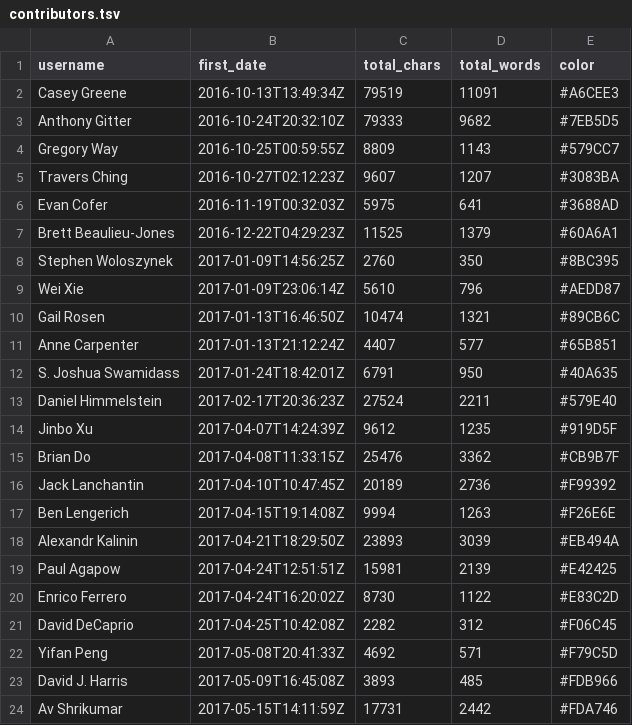
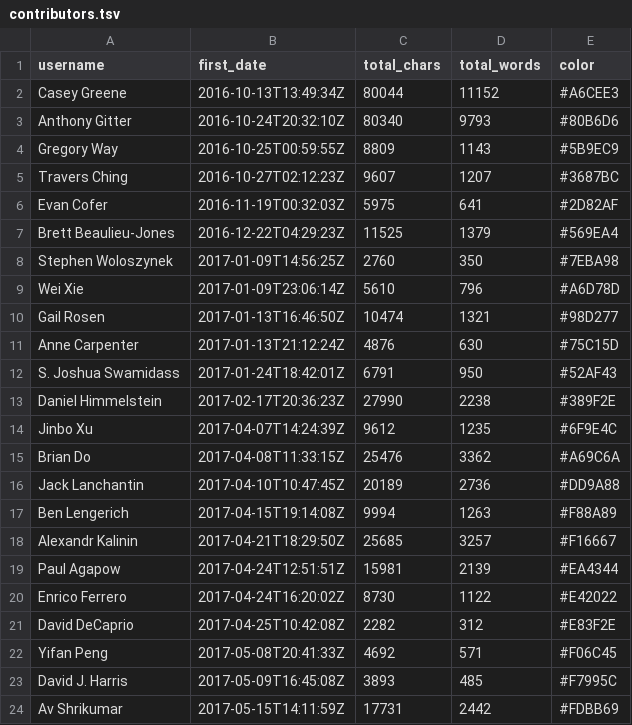
Before and after one commit to greenelab/meta-review, a TSV file: analyses/deep-review-contrib/contributors.tsv, drawn as a sheet; only a part is shown; the diff covers the shown part only.

Commit message:
Update Deep Review contrib stats to manuscript v1.0
Merges https://github.com/greenelab/meta-review/pull/56

* Update deep-review submodule

Updates to commit from v1.0 tag/release:
https://github.com/greenelab/deep-review/commit/63d2468883ea69ad7ad638c39efab0fcbe026298
https://github.com/greenelab/deep-review/releases/tag/v1.0

Refs https://github.com/greenelab/meta-review/issues/51#issuecomment-397389657

* Extend post_submission_authors end date to 2018-03-12

* Fix PDF margin on deep-review-contribution.pdf

```diff
--- a/analyses/deep-review-contrib/contributors.tsv
+++ b/analyses/deep-review-contrib/contributors.tsv
@@ -1,24 +1,24 @@
 username	first_date	total_chars	total_words	color
-Casey Greene	2016-10-13T13:49:34Z	79519	11091	#A6CEE3
-Anthony Gitter	2016-10-24T20:32:10Z	79333	9682	#7EB5D5
-Gregory Way	2016-10-25T00:59:55Z	8809	1143	#579CC7
-Travers Ching	2016-10-27T02:12:23Z	9607	1207	#3083BA
-Evan Cofer	2016-11-19T00:32:03Z	5975	641	#3688AD
-Brett Beaulieu-Jones	2016-12-22T04:29:23Z	11525	1379	#60A6A1
-Stephen Woloszynek	2017-01-09T14:56:25Z	2760	350	#8BC395
-Wei Xie	2017-01-09T23:06:14Z	5610	796	#AEDD87
-Gail Rosen	2017-01-13T16:46:50Z	10474	1321	#89CB6C
-Anne Carpenter	2017-01-13T21:12:24Z	4407	577	#65B851
-S. Joshua Swamidass	2017-01-24T18:42:01Z	6791	950	#40A635
-Daniel Himmelstein	2017-02-17T20:36:23Z	27524	2211	#579E40
-Jinbo Xu	2017-04-07T14:24:39Z	9612	1235	#919D5F
-Brian Do	2017-04-08T11:33:15Z	25476	3362	#CB9B7F
-Jack Lanchantin	2017-04-10T10:47:45Z	20189	2736	#F99392
-Ben Lengerich	2017-04-15T19:14:08Z	9994	1263	#F26E6E
-Alexandr Kalinin	2017-04-21T18:29:50Z	23893	3039	#EB494A
-Paul Agapow	2017-04-24T12:51:51Z	15981	2139	#E42425
-Enrico Ferrero	2017-04-24T16:20:02Z	8730	1122	#E83C2D
-David DeCaprio	2017-04-25T10:42:08Z	2282	312	#F06C45
-Yifan Peng	2017-05-08T20:41:33Z	4692	571	#F79C5D
-David J. Harris	2017-05-09T16:45:08Z	3893	485	#FDB966
-Av Shrikumar	2017-05-15T14:11:59Z	17731	2442	#FDA746
+Casey Greene	2016-10-13T13:49:34Z	80044	11152	#A6CEE3
+Anthony Gitter	2016-10-24T20:32:10Z	80340	9793	#80B6D6
+Gregory Way	2016-10-25T00:59:55Z	8809	1143	#5B9EC9
+Travers Ching	2016-10-27T02:12:23Z	9607	1207	#3687BC
+Evan Cofer	2016-11-19T00:32:03Z	5975	641	#2D82AF
+Brett Beaulieu-Jones	2016-12-22T04:29:23Z	11525	1379	#569EA4
+Stephen Woloszynek	2017-01-09T14:56:25Z	2760	350	#7EBA98
+Wei Xie	2017-01-09T23:06:14Z	5610	796	#A6D78D
+Gail Rosen	2017-01-13T16:46:50Z	10474	1321	#98D277
+Anne Carpenter	2017-01-13T21:12:24Z	4876	630	#75C15D
+S. Joshua Swamidass	2017-01-24T18:42:01Z	6791	950	#52AF43
+Daniel Himmelstein	2017-02-17T20:36:23Z	27990	2238	#389F2E
+Jinbo Xu	2017-04-07T14:24:39Z	9612	1235	#6F9E4C
+Brian Do	2017-04-08T11:33:15Z	25476	3362	#A69C6A
+Jack Lanchantin	2017-04-10T10:47:45Z	20189	2736	#DD9A88
+Ben Lengerich	2017-04-15T19:14:08Z	9994	1263	#F88A89
+Alexandr Kalinin	2017-04-21T18:29:50Z	25685	3257	#F16667
+Paul Agapow	2017-04-24T12:51:51Z	15981	2139	#EA4344
+Enrico Ferrero	2017-04-24T16:20:02Z	8730	1122	#E42022
+David DeCaprio	2017-04-25T10:42:08Z	2282	312	#E83F2E
+Yifan Peng	2017-05-08T20:41:33Z	4692	571	#F06C45
+David J. Harris	2017-05-09T16:45:08Z	3893	485	#F7995C
+Av Shrikumar	2017-05-15T14:11:59Z	17731	2442	#FDBB69
```
Also changed, not shown: 2 added rows and 16 edited cells elsewhere in this file, 11 other files.
